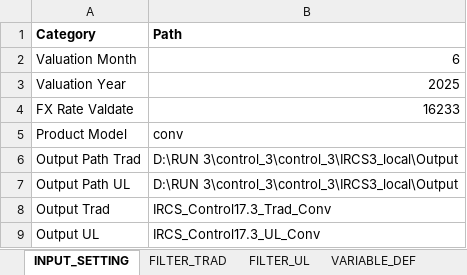
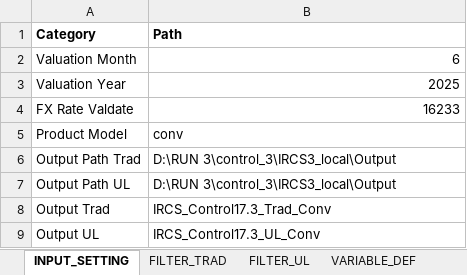
Before and after one commit to Christo-Christo/control_3, an Excel workbook: IRCS3_local/Input Sheet_IRCS3.xlsx, sheet INPUT_SETTING, drawn as a sheet; values as stored, in another font and other column widths than the file's, no borders; the diff names each change by its address in the sheet, - before the commit and + after, or states it on an @@ line.

```diff
--- a/IRCS3_local/Input Sheet_IRCS3.xlsx (sheet INPUT_SETTING)
+++ b/IRCS3_local/Input Sheet_IRCS3.xlsx (sheet INPUT_SETTING)
-B6:B7 (Path): D:\RUN 3\control_3\control_3\IRCS3_local\Output
+B6:B7 (Path): D:\RUN 3\control_3\IRCS3_local\Output
```
Also changed, not shown: IRCS3_local/Output/IRCS_Control17.3_Trad_Conv.xlsx, IRCS3_local/Output/IRCS_Control17.3_UL_Conv.xlsx, 4 other files.
